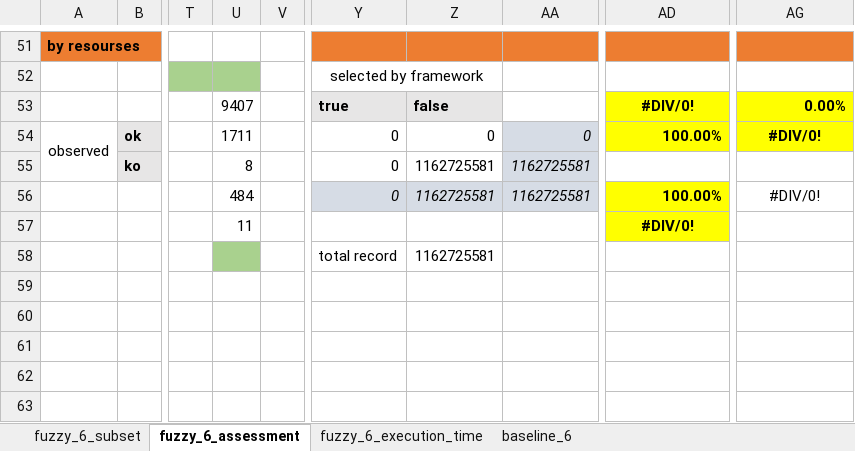
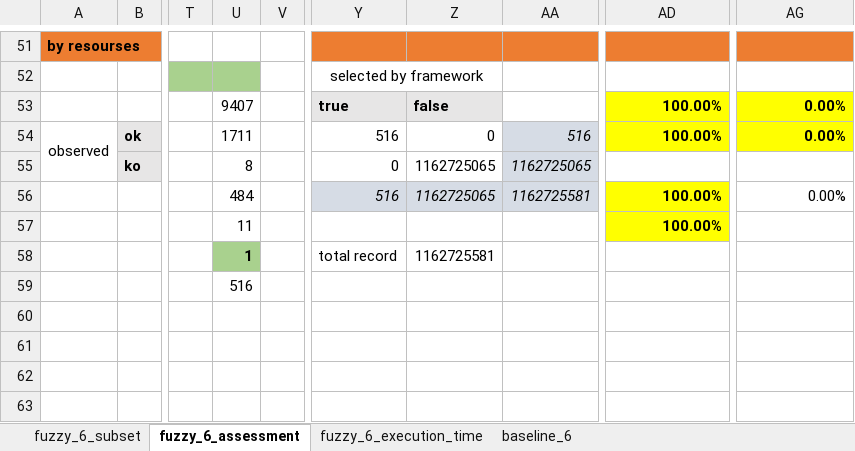
Before and after one commit to HammerProject/HammerDataProject, an Excel workbook: hammer-colombo/wordnet-examples-set/6_result.xlsx, sheet fuzzy_6_assessment, drawn as a sheet; only a part is shown, gaps mark what is left out; values as stored, in another font and other column widths than the file's, no borders; the diff names each change by its address in the sheet, - before the commit and + after, or states it on an @@ line.

```diff
--- a/hammer-colombo/wordnet-examples-set/6_result.xlsx (sheet fuzzy_6_assessment)
+++ b/hammer-colombo/wordnet-examples-set/6_result.xlsx (sheet fuzzy_6_assessment)
-AD53: #DIV/0!
+AD53: 100.00%
-AD53 alignment: center
+AD53 alignment: right
-Y54: 0
+Y54: 516
-AA54: 0
+AA54: 516
-AG54: #DIV/0!
+AG54: 0.00%
-AG54 alignment: center
+AG54 alignment: right
-Z55:Z56: 1162725581
+Z55:Z56: 1162725065
-AA55: 1162725581
+AA55: 1162725065
-Y56: 0
+Y56: 516
-AG56: #DIV/0!
+AG56: 0.00%
-AG56 alignment: center
+AG56 alignment: right
-AD57: #DIV/0!
+AD57: 100.00%
-AD57 alignment: center
+AD57 alignment: right
-U58: (empty)
+U58: 1
-U59: (empty)
+U59: 516
```
Also changed, not shown: sheet fuzzy_6_execution_time, hammer-colombo/wordnet-examples-set/test.xlsx.
